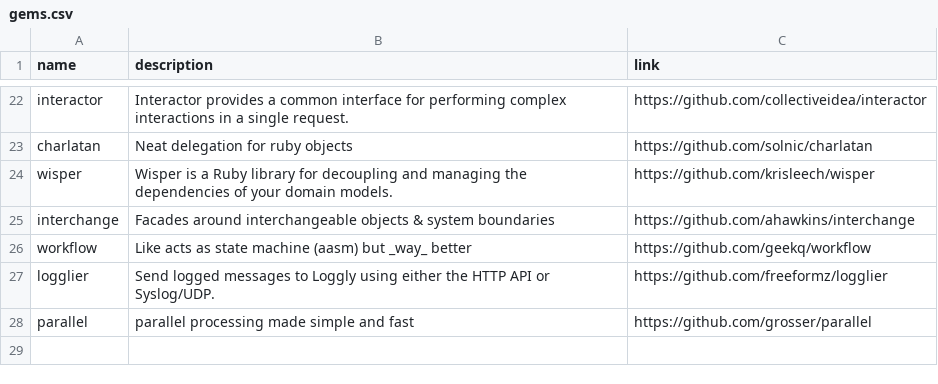
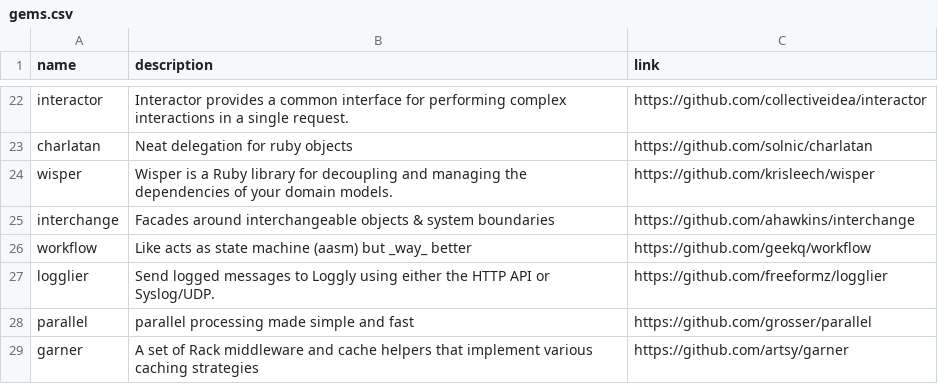
Before and after one commit to gregory/jouets, a CSV file: gems.csv, drawn as a sheet; only a part is shown, gaps mark what is left out.

Commit message:
Update gems.csv

```diff
--- a/gems.csv
+++ b/gems.csv
@@ -28 +28,2 @@ logglier, Send logged messages to Loggly using either the HTTP API or Syslog/UDP
 parallel, parallel processing made simple and fast, https://github.com/grosser/parallel
+garner, A set of Rack middleware and cache helpers that implement various caching strategies, https://github.com/artsy/garner
```
